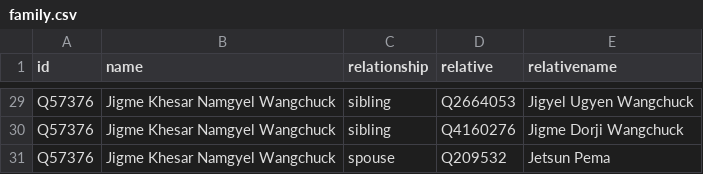
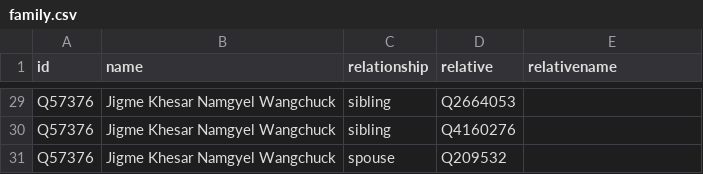
Before and after one commit to every-politician-scrapers/bhutan-ministers, a CSV file: html/family.csv, drawn as a sheet; only a part is shown, gaps mark what is left out; the diff covers the shown part only; the diff names each change by its address in the sheet, - before the commit and + after, or states it on an @@ line.

```diff
--- a/html/family.csv
+++ b/html/family.csv
-E29 (relativename): Jigyel Ugyen Wangchuck
+E29 (relativename): (empty)
-E30 (relativename): Jigme Dorji Wangchuck
+E30 (relativename): (empty)
-E31 (relativename): Jetsun Pema
+E31 (relativename): (empty)
```
Also changed, not shown: 27 edited cells elsewhere in this file.
